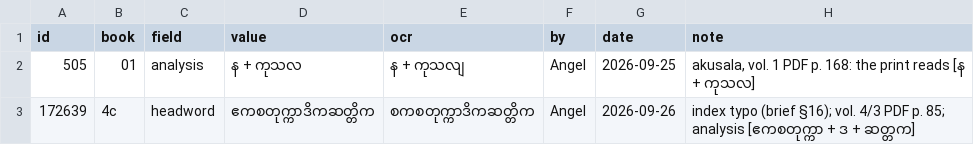
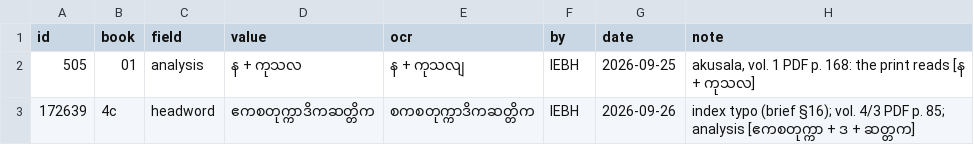
Before and after one commit to bthar-mx/tipitaka-abhidhana, a TSV file: docs/corrections.tsv, drawn as a sheet.

Commit message:
Personal names removed; dates of §42–43 corrected; brief §44; v0.9.0

```diff
--- a/docs/corrections.tsv
+++ b/docs/corrections.tsv
@@ -1,3 +1,3 @@
 id	book	field	value	ocr	by	date	note
-505	01	analysis	န + ကုသလ	န + ကုသလျ	Angel	2026-09-25	akusala, vol. 1 PDF p. 168: the print reads [န + ကုသလ]
-172639	4c	headword	ဧကစတုက္ကာဒိကဆတ္တိက	စကစတုက္ကာဒိကဆတ္တိက	Angel	2026-09-26	index typo (brief §16); vol. 4/3 PDF p. 85; analysis [ဧကစတုက္ကာ + ဒ + ဆတ္တက]
+505	01	analysis	န + ကုသလ	န + ကုသလျ	IEBH	2026-09-25	akusala, vol. 1 PDF p. 168: the print reads [န + ကုသလ]
+172639	4c	headword	ဧကစတုက္ကာဒိကဆတ္တိက	စကစတုက္ကာဒိကဆတ္တိက	IEBH	2026-09-26	index typo (brief §16); vol. 4/3 PDF p. 85; analysis [ဧကစတုက္ကာ + ဒ + ဆတ္တက]
```
Also changed, not shown: 47 other files.
